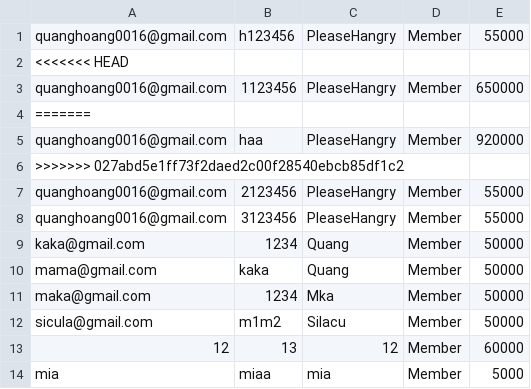
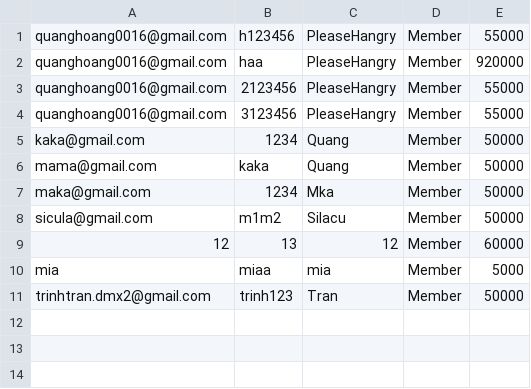
Before and after one commit to pleasehangry/DatabaseProgramProject, a CSV file: GuestData.csv, drawn as a sheet.

```diff
--- a/GuestData.csv
+++ b/GuestData.csv
@@ -1,7 +1,3 @@
 quanghoang0016@gmail.com,h123456,PleaseHangry,Member,55000
-<<<<<<< HEAD
-quanghoang0016@gmail.com,1123456,PleaseHangry,Member,650000
-=======
 quanghoang0016@gmail.com,haa,PleaseHangry,Member,920000
->>>>>>> 027abd5e1ff73f2daed2c00f28540ebcb85df1c2
 quanghoang0016@gmail.com,2123456,PleaseHangry,Member,55000
@@ -14 +10,2 @@ sicula@gmail.com,m1m2,Silacu,Member,50000
 mia,miaa,mia,Member,5000
+trinhtran.dmx2@gmail.com,trinh123,Tran,Member,50000
```
Also changed, not shown: Ve.csv, 8 other files.
